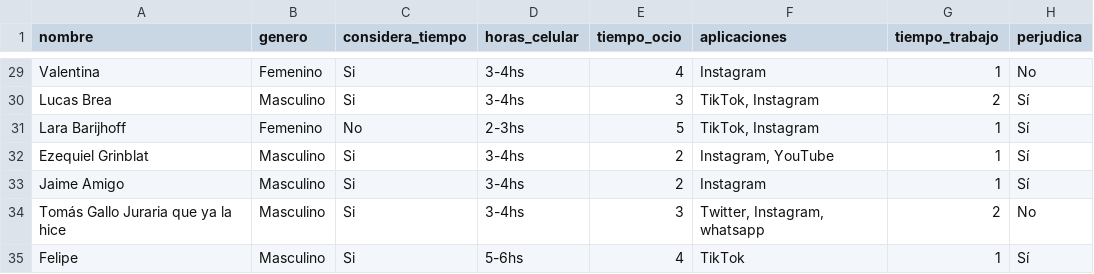
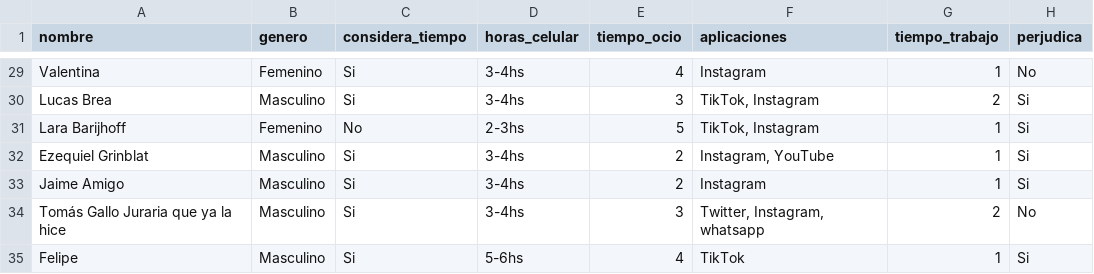
Before and after one commit to catadolhare/vd_tp2_Cauzzo_Dolhare_Schanz, a CSV file: datos_redes.csv, drawn as a sheet; only a part is shown, gaps mark what is left out; the diff covers the shown part only; the diff names each change by its address in the sheet, - before the commit and + after, or states it on an @@ line.

```diff
--- a/datos_redes.csv
+++ b/datos_redes.csv
-H30:H33 (perjudica): Sí
+H30:H33 (perjudica): Si
-H35 (perjudica): Sí
+H35 (perjudica): Si
```
Also changed, not shown: 14 edited cells elsewhere in this file.
